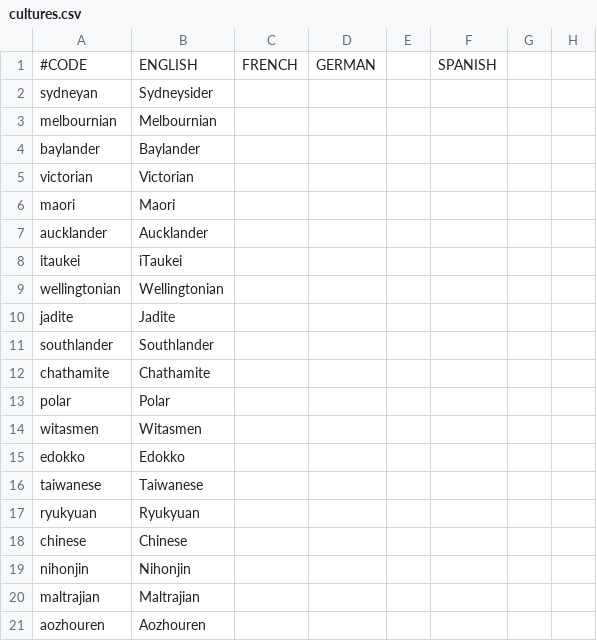
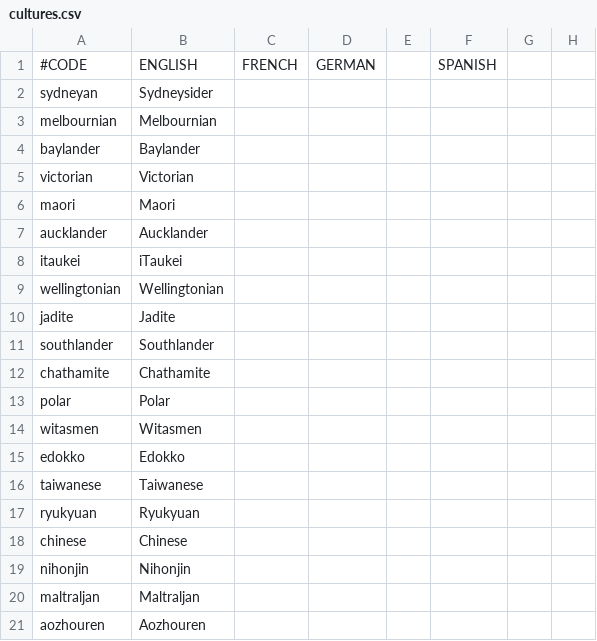
Before and after one commit to Spirintus/ate-down-under, a CSV file: atedu/localisation/cultures.csv, drawn as a sheet; only a part is shown; the diff names each change by its address in the sheet, - before the commit and + after, or states it on an @@ line.

Commit message:
Fixed spelling and localisations for Maltraljan

```diff
--- a/atedu/localisation/cultures.csv
+++ b/atedu/localisation/cultures.csv
-A20: maltrajian
+A20: maltraljan
-B20: Maltrajian
+B20: Maltraljan
```
Also changed, not shown: 3 other files.
